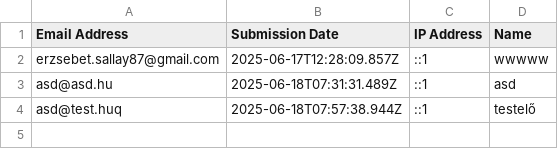
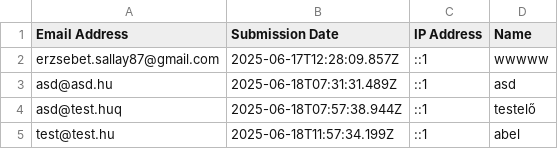
Before and after one commit to As1m0/jobbhazassag, a CSV file: email_addresses.csv, drawn as a sheet; the diff names each change by its address in the sheet, - before the commit and + after, or states it on an @@ line.

```diff
--- a/email_addresses.csv
+++ b/email_addresses.csv
+row 5: test@test.hu | 2025-06-18T11:57:34.199Z | ::1 | abel
```
Also changed, not shown: 9 other files.
